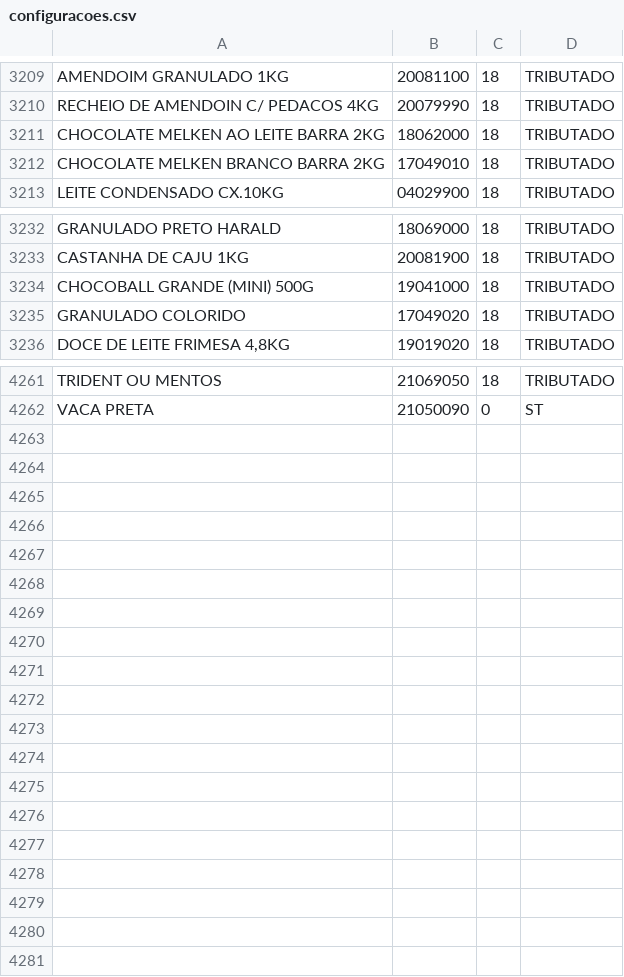
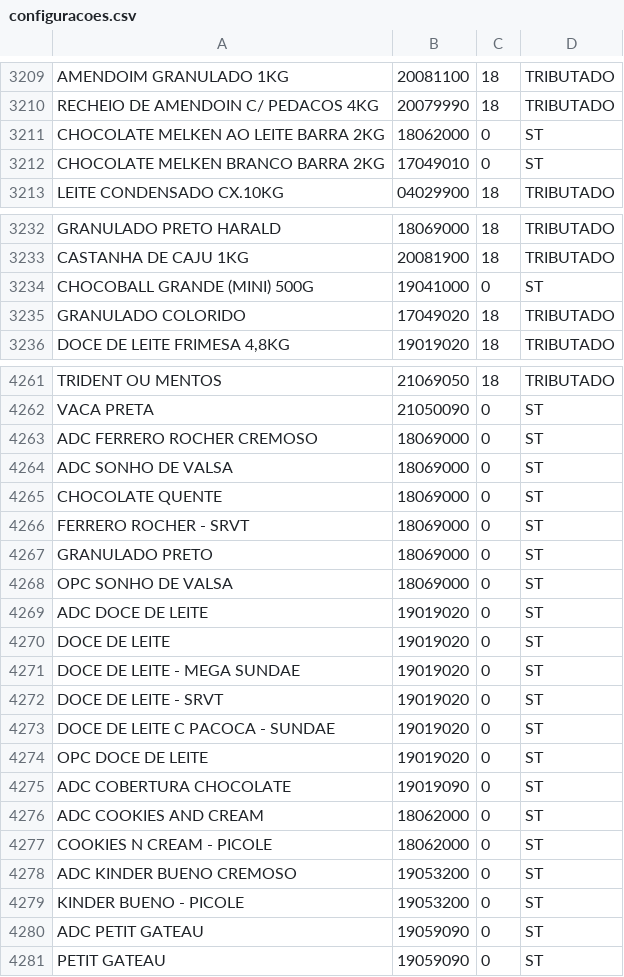
Before and after one commit to ANDERSON-PIM/Meu-AuditorTributario, a CSV file: configuracoes.csv, drawn as a sheet; only a part is shown, gaps mark what is left out; the diff covers the shown part only.

Commit message:
Update configuracoes.csv

```diff
--- a/configuracoes.csv
+++ b/configuracoes.csv
@@ -3210,4 +3210,4 @@ AMENDOIM GRANULADO 1KG,20081100,18,TRIBUTADO
 RECHEIO DE AMENDOIN C/ PEDACOS 4KG,20079990,18,TRIBUTADO
-CHOCOLATE MELKEN AO LEITE BARRA 2KG,18062000,18,TRIBUTADO
-CHOCOLATE MELKEN BRANCO BARRA 2KG,17049010,18,TRIBUTADO
+CHOCOLATE MELKEN AO LEITE BARRA 2KG,18062000,0,ST
+CHOCOLATE MELKEN BRANCO BARRA 2KG,17049010,0,ST
 LEITE CONDENSADO CX.10KG,04029900,18,TRIBUTADO
@@ -3233,3 +3233,3 @@ GRANULADO PRETO HARALD,18069000,18,TRIBUTADO
 CASTANHA DE CAJU 1KG,20081900,18,TRIBUTADO
-CHOCOBALL GRANDE (MINI) 500G,19041000,18,TRIBUTADO
+CHOCOBALL GRANDE (MINI) 500G,19041000,0,ST
 GRANULADO COLORIDO,17049020,18,TRIBUTADO
@@ -4262 +4262,20 @@ TRIDENT OU MENTOS,21069050,18,TRIBUTADO
 VACA PRETA,21050090,0,ST
+ADC FERRERO ROCHER CREMOSO,18069000,0,ST
+ADC SONHO DE VALSA,18069000,0,ST
+CHOCOLATE QUENTE,18069000,0,ST
+FERRERO ROCHER - SRVT,18069000,0,ST
+GRANULADO PRETO,18069000,0,ST
+OPC SONHO DE VALSA,18069000,0,ST
+ADC DOCE DE LEITE,19019020,0,ST
+DOCE DE LEITE,19019020,0,ST
+DOCE DE LEITE - MEGA SUNDAE,19019020,0,ST
+DOCE DE LEITE - SRVT,19019020,0,ST
+DOCE DE LEITE C PACOCA - SUNDAE,19019020,0,ST
+OPC DOCE DE LEITE,19019020,0,ST
+ADC COBERTURA CHOCOLATE,19019090,0,ST
+ADC COOKIES AND CREAM,18062000,0,ST
+COOKIES N CREAM - PICOLE,18062000,0,ST
+ADC KINDER BUENO CREMOSO,19053200,0,ST
+KINDER BUENO - PICOLE,19053200,0,ST
+ADC PETIT GATEAU,19059090,0,ST
+PETIT GATEAU,19059090,0,ST
```
Also changed, not shown: 15 edited cells elsewhere in this file.
